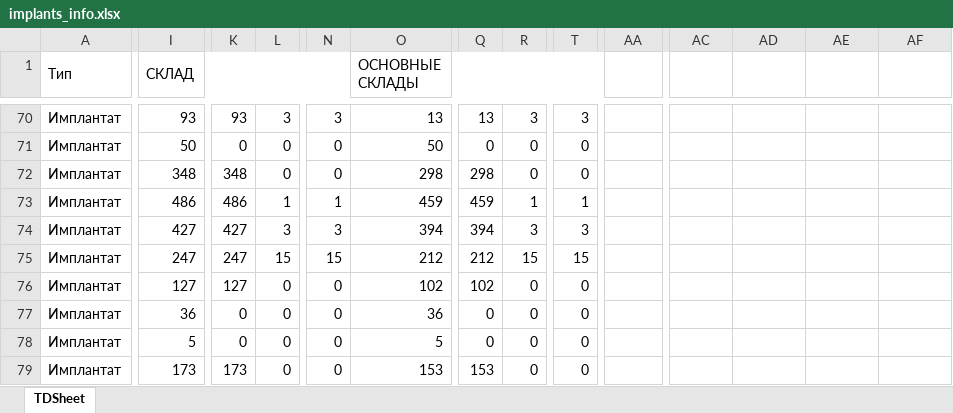
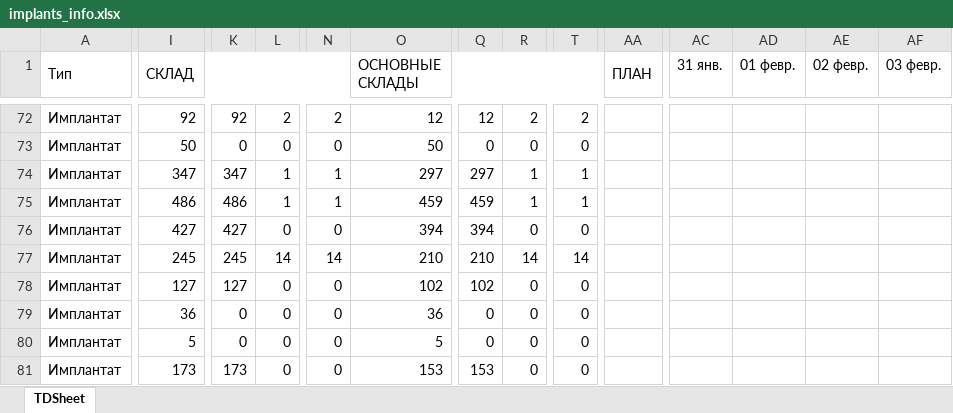
Before and after one commit to Uoiferise/ORTOS_Production_reports, an Excel workbook: input_data/implants/implants_info.xlsx, sheet TDSheet, drawn as a sheet; only a part is shown, gaps mark what is left out; values as stored, in another font and other column widths than the file's, no cell formats; addresses are those after the commit; the diff covers the shown part only; the diff names each change by its address in the sheet, - before the commit and + after, or states it on an @@ line.

```diff
--- a/input_data/implants/implants_info.xlsx (sheet TDSheet)
+++ b/input_data/implants/implants_info.xlsx (sheet TDSheet)
-AA1: (empty)
+AA1: ПЛАН
+AA1:AB1 merged
-AC1: (empty)
+AC1: 31 янв.
-AD1: (empty)
+AD1: 01 февр.
-AE1: (empty)
+AE1: 02 февр.
-AF1: (empty)
+AF1: 03 февр.
-I72 (СКЛАД): 93
+I72 (СКЛАД): 92
-K72: 93
+K72: 92
-L72: 3
+L72: 2
-N72: 3
+N72: 2
-O72 (ОСНОВНЫЕ СКЛАДЫ): 13
+O72 (ОСНОВНЫЕ СКЛАДЫ): 12
-Q72: 13
+Q72: 12
-R72: 3
+R72: 2
-T72: 3
+T72: 2
-I74 (СКЛАД): 348
+I74 (СКЛАД): 347
-K74: 348
+K74: 347
-L74: 0
+L74: 1
-N74: 0
+N74: 1
-O74 (ОСНОВНЫЕ СКЛАДЫ): 298
+O74 (ОСНОВНЫЕ СКЛАДЫ): 297
-Q74: 298
+Q74: 297
-R74: 0
+R74: 1
-T74: 0
+T74: 1
-L76: 3
+L76: 0
-N76: 3
+N76: 0
-R76: 3
+R76: 0
-T76: 3
+T76: 0
-I77 (СКЛАД): 247
+I77 (СКЛАД): 245
-K77: 247
+K77: 245
-L77: 15
+L77: 14
-N77: 15
+N77: 14
-O77 (ОСНОВНЫЕ СКЛАДЫ): 212
+O77 (ОСНОВНЫЕ СКЛАДЫ): 210
-Q77: 212
+Q77: 210
-R77: 15
+R77: 14
-T77: 15
+T77: 14
```
Also changed, not shown: 5 added rows, 1 removed row and 552 edited cells elsewhere in this sheet, cell formats, input_data/abutments/abutments_info.xlsx, input_data/blanks/blanks_info.xlsx, 28 other files.
